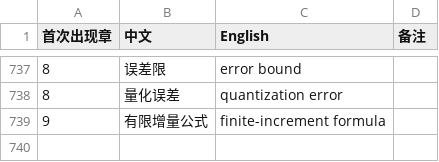
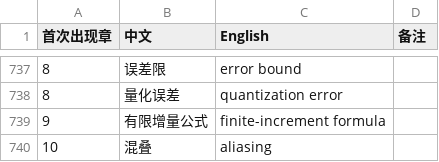
Before and after one commit to eddiezgq/WenQuest, a CSV file: textbook/calculus/conventions/术语表.csv, drawn as a sheet; only a part is shown, gaps mark what is left out; the diff names each change by its address in the sheet, - before the commit and + after, or states it on an @@ line.

```diff
--- a/textbook/calculus/conventions/术语表.csv
+++ b/textbook/calculus/conventions/术语表.csv
+row 740: 10 | 混叠 | aliasing
```
Also changed, not shown: 30 other files.
